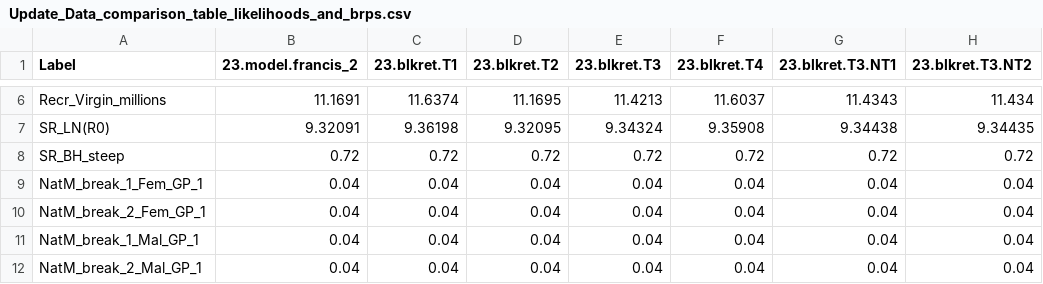
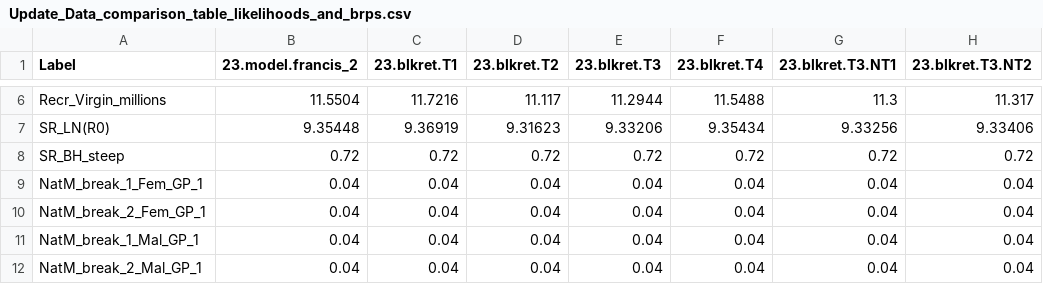
Before and after one commit to pfmc-assessments/shortspine_thornyhead_2023, a CSV file: model/Sensitivity_Anal/5.9_Retention_Selectivity_Sensitivity/Update_Data_comparison_table_likelihoods_and_brps.csv, drawn as a sheet; only a part is shown, gaps mark what is left out; the diff covers the shown part only; the diff names each change by its address in the sheet, - before the commit and + after, or states it on an @@ line.

```diff
--- a/model/Sensitivity_Anal/5.9_Retention_Selectivity_Sensitivity/Update_Data_comparison_table_likelihoods_and_brps.csv
+++ b/model/Sensitivity_Anal/5.9_Retention_Selectivity_Sensitivity/Update_Data_comparison_table_likelihoods_and_brps.csv
-B6 (23.model.francis_2): 11.1691
+B6 (23.model.francis_2): 11.5504
-C6 (23.blkret.T1): 11.6374
+C6 (23.blkret.T1): 11.7216
-D6 (23.blkret.T2): 11.1695
+D6 (23.blkret.T2): 11.117
-E6 (23.blkret.T3): 11.4213
+E6 (23.blkret.T3): 11.2944
-F6 (23.blkret.T4): 11.6037
+F6 (23.blkret.T4): 11.5488
-G6 (23.blkret.T3.NT1): 11.4343
+G6 (23.blkret.T3.NT1): 11.3
-H6 (23.blkret.T3.NT2): 11.434
+H6 (23.blkret.T3.NT2): 11.317
-B7 (23.model.francis_2): 9.32091
+B7 (23.model.francis_2): 9.35448
-C7 (23.blkret.T1): 9.36198
+C7 (23.blkret.T1): 9.36919
-D7 (23.blkret.T2): 9.32095
+D7 (23.blkret.T2): 9.31623
-E7 (23.blkret.T3): 9.34324
+E7 (23.blkret.T3): 9.33206
-F7 (23.blkret.T4): 9.35908
+F7 (23.blkret.T4): 9.35434
-G7 (23.blkret.T3.NT1): 9.34438
+G7 (23.blkret.T3.NT1): 9.33256
-H7 (23.blkret.T3.NT2): 9.34435
+H7 (23.blkret.T3.NT2): 9.33406
```
Also changed, not shown: 49 edited cells elsewhere in this file, model/Sensitivity_Anal/5.9_Retention_Selectivity_Sensitivity/Update_Data_comparison_table_all_params.csv, model/Sensitivity_Anal/5.9_Retention_Selectivity_Sensitivity/Update_Data_comparison_table_lnQ_SRlnR0.csv.
